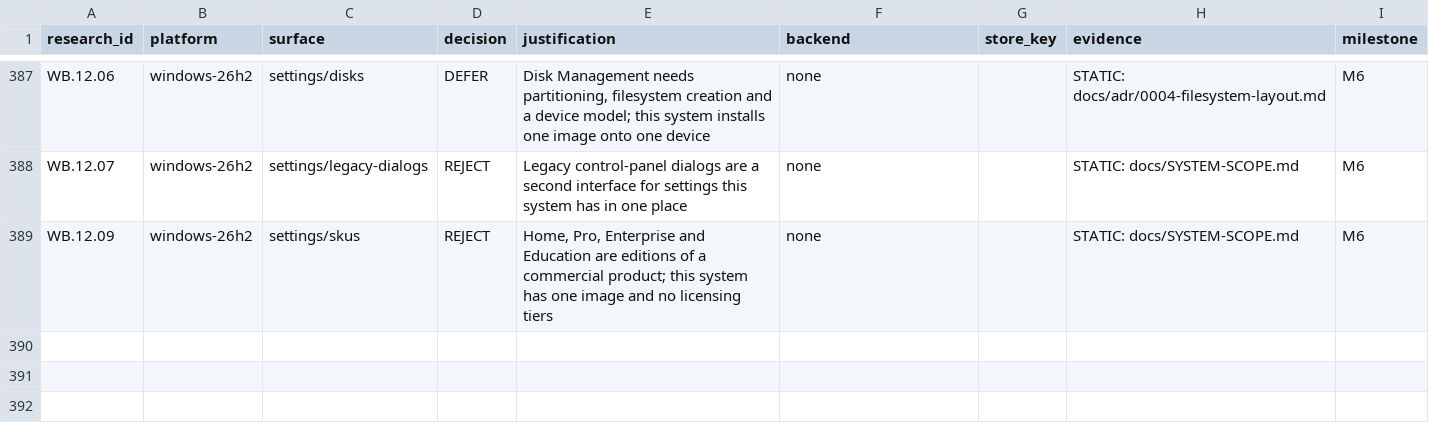
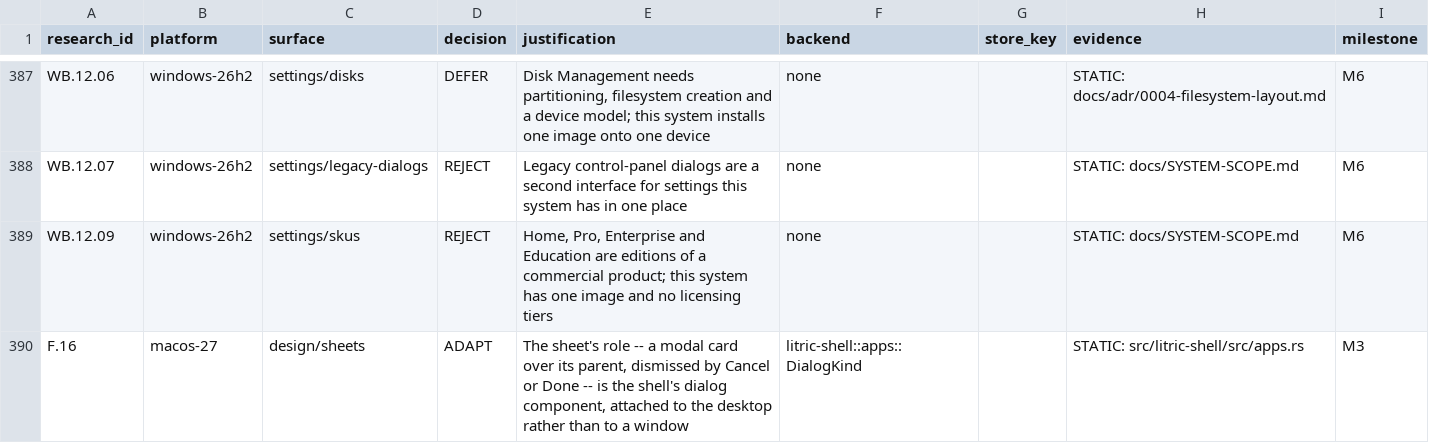
Before and after one commit to audijuju1-a11y/LitricOS, a CSV file: docs/parity/ledger.csv, drawn as a sheet; only a part is shown, gaps mark what is left out; the diff names each change by its address in the sheet, - before the commit and + after, or states it on an @@ line.

```diff
--- a/docs/parity/ledger.csv
+++ b/docs/parity/ledger.csv
+row 390: F.16 | macos-27 | design/sheets | ADAPT | The sheet's role -- a modal card over its parent, dismissed by Cancel or Done -- is the shell's dialog component, attached to the desktop rather than to a window | litric-shell::apps::DialogKind |  | STATIC: src/litric-shell/src/apps.rs | M3
```
Also changed, not shown: Research-Deep-all/LitricOS Coverage Checklist.csv, 2 other files.
